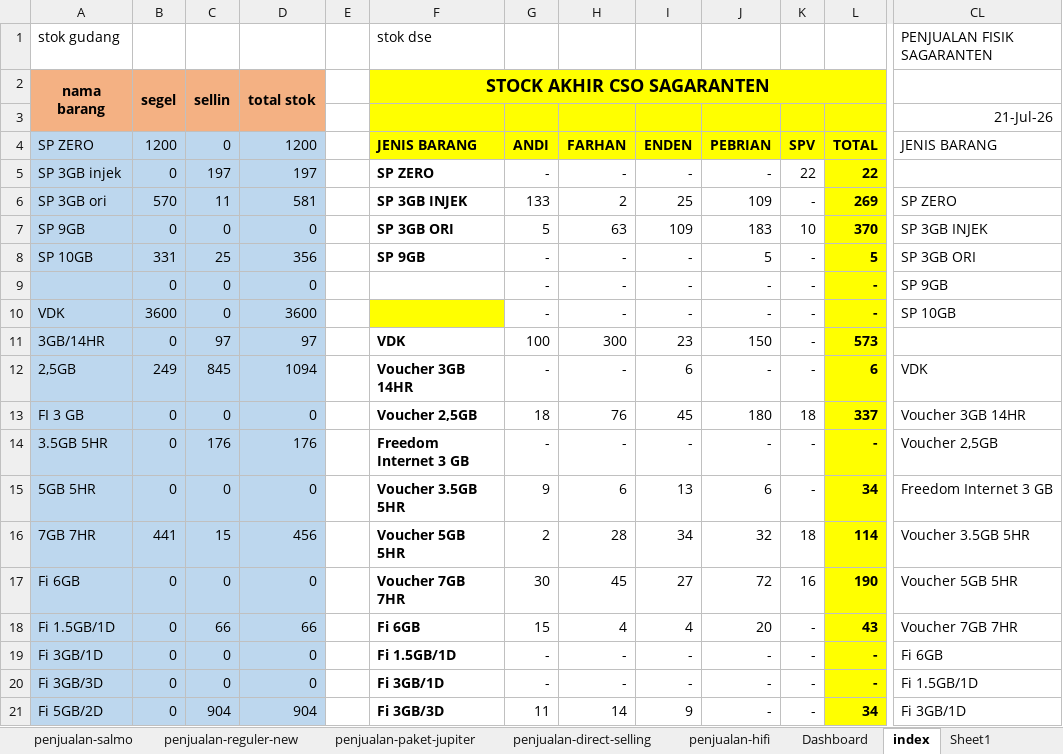
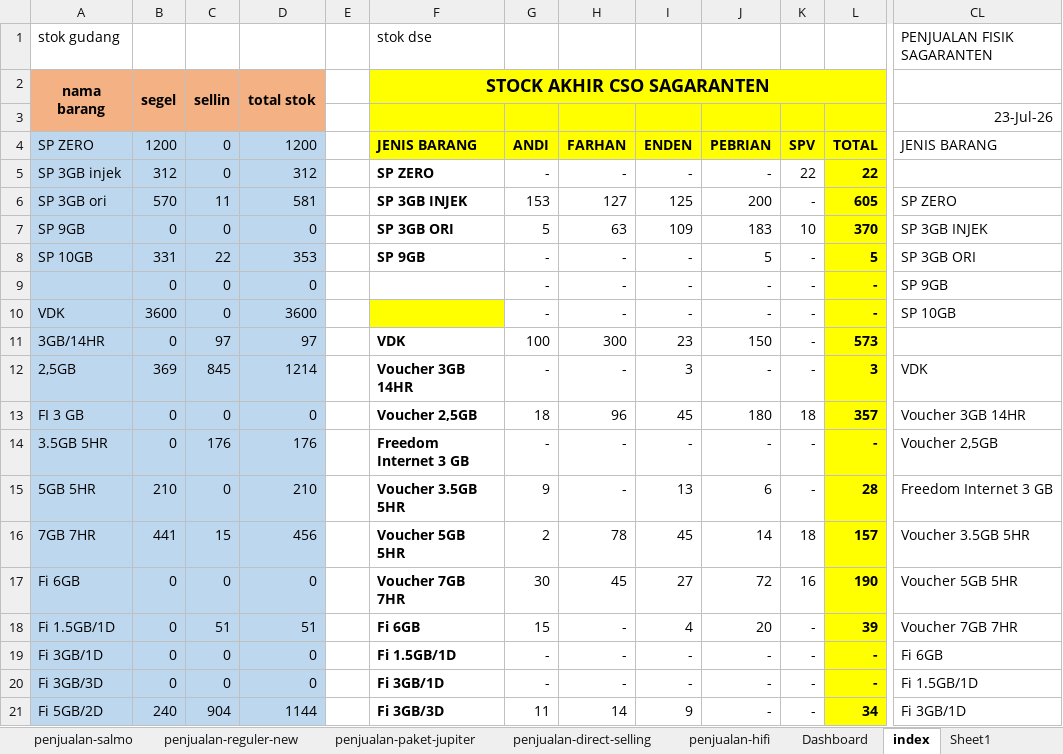
Before and after one commit to andisianday393-byte/MC-SAGARANTEN.WEB, an Excel workbook: index-data.xlsx, sheet index, drawn as a sheet; only a part is shown, gaps mark what is left out; values as stored, in another font and other column widths than the file's, no borders; conditional formats not drawn; the diff covers the shown part only; the diff names each change by its address in the sheet, - before the commit and + after, or states it on an @@ line.

```diff
--- a/index-data.xlsx (sheet index)
+++ b/index-data.xlsx (sheet index)
-CL3: 21-Jul-26
+CL3: 23-Jul-26
-B5 (segel): 0
+B5 (segel): 312
-C5 (sellin): 197
+C5 (sellin): 0
-D5 (total stok): 197
+D5 (total stok): 312
-G6: 133
+G6: 153
-H6: 2
+H6: 127
-I6: 25
+I6: 125
-J6: 109
+J6: 200
-L6: 269
+L6: 605
-C8 (sellin): 25
+C8 (sellin): 22
-D8 (total stok): 356
+D8 (total stok): 353
-B12 (segel): 249
+B12 (segel): 369
-D12 (total stok): 1094
+D12 (total stok): 1214
-I12: 6
+I12: 3
-L12: 6
+L12: 3
-H13: 76
+H13: 96
-L13: 337
+L13: 357
-B15 (segel): 0
+B15 (segel): 210
-D15 (total stok): 0
+D15 (total stok): 210
-H15: 6
+H15: -
-L15: 34
+L15: 28
-H16: 28
+H16: 78
-I16: 34
+I16: 45
-J16: 32
+J16: 14
-L16: 114
+L16: 157
-C18 (sellin): 66
+C18 (sellin): 51
-D18 (total stok): 66
+D18 (total stok): 51
-H18: 4
+H18: -
-L18: 43
+L18: 39
-B21 (segel): 0
+B21 (segel): 240
-D21 (total stok): 904
+D21 (total stok): 1144
```
Also changed, not shown: 9 edited cells elsewhere in this sheet, sheet stok-barang-dse, sheet stok-gudang, sheet penjualan-reguler-new.
